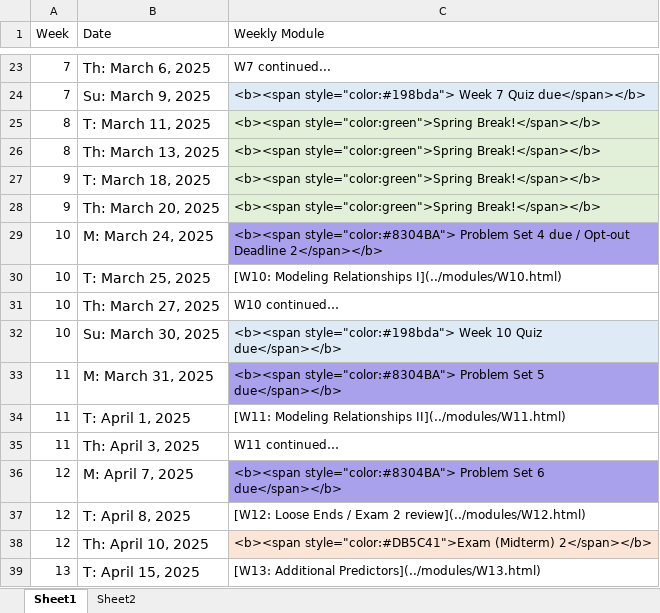
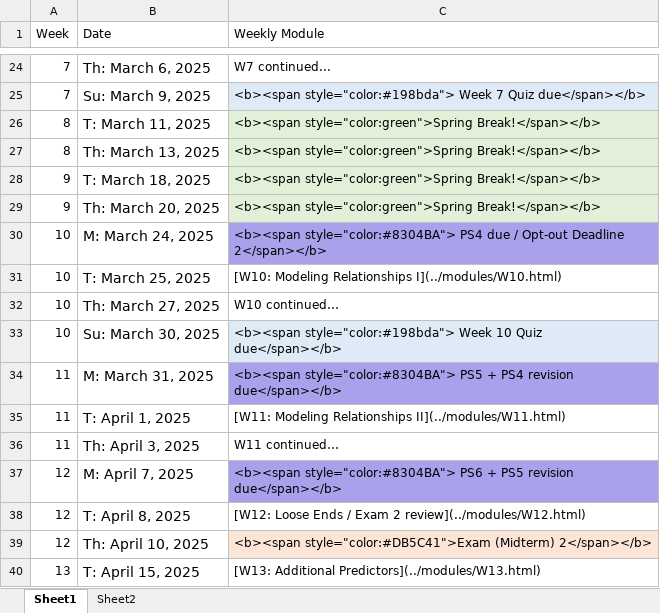
Before and after one commit to teaching-me/data-analysis, an Excel workbook: articles/course_docs/data_2025_schedule.xlsx, sheet Sheet1, drawn as a sheet; only a part is shown, gaps mark what is left out; values as stored, in another font and other column widths than the file's, no borders; addresses are those after the commit; the diff covers the shown part only; the diff names each change by its address in the sheet, - before the commit and + after, or states it on an @@ line.

```diff
--- a/articles/course_docs/data_2025_schedule.xlsx (sheet Sheet1)
+++ b/articles/course_docs/data_2025_schedule.xlsx (sheet Sheet1)
-C30 (Weekly Module): <b><span style="color:#8304BA"> Problem Set 4 due /…
+C30 (Weekly Module): <b><span style="color:#8304BA"> PS4 due /…
-C34 (Weekly Module): <b><span style="color:#8304BA"> Problem Set 5 due</span></b>
+C34 (Weekly Module): <b><span style="color:#8304BA"> PS5 + PS4 revision due</span></b>
-C37 (Weekly Module): <b><span style="color:#8304BA"> Problem Set 6 due</span></b>
+C37 (Weekly Module): <b><span style="color:#8304BA"> PS6 + PS5 revision due</span></b>
```
Also changed, not shown: 3 added rows and 4 edited cells elsewhere in this sheet, 7 other files.
